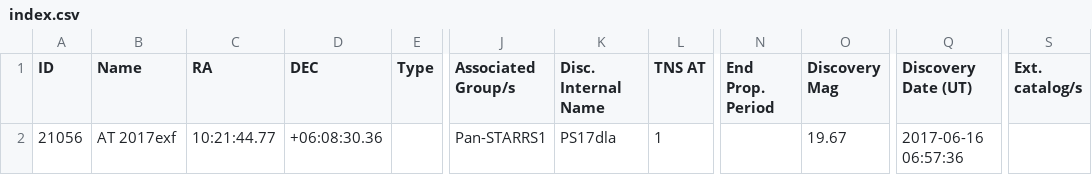
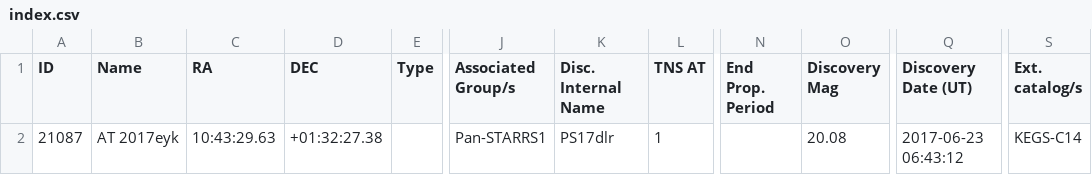
Before and after one commit to astrocatalogs/tde-external, a CSV file: TNS/index.csv, drawn as a sheet; only a part is shown, gaps mark what is left out; the diff names each change by its address in the sheet, - before the commit and + after, or states it on an @@ line.

```diff
--- a/TNS/index.csv
+++ b/TNS/index.csv
-A2 (ID): 21056
+A2 (ID): 21087
-B2 (Name): AT 2017exf
+B2 (Name): AT 2017eyk
-C2 (RA): 10:21:44.77
+C2 (RA): 10:43:29.63
-D2 (DEC): +06:08:30.36
+D2 (DEC): +01:32:27.38
-K2 (Disc. Internal Name): PS17dla
+K2 (Disc. Internal Name): PS17dlr
-O2 (Discovery Mag): 19.67
+O2 (Discovery Mag): 20.08
-Q2 (Discovery Date (UT)): 2017-06-16 06:57:36
+Q2 (Discovery Date (UT)): 2017-06-23 06:43:12
-S2 (Ext. catalog/s): (empty)
+S2 (Ext. catalog/s): KEGS-C14
```
Also changed, not shown: TNS/page-16.csv, 2 other files.
